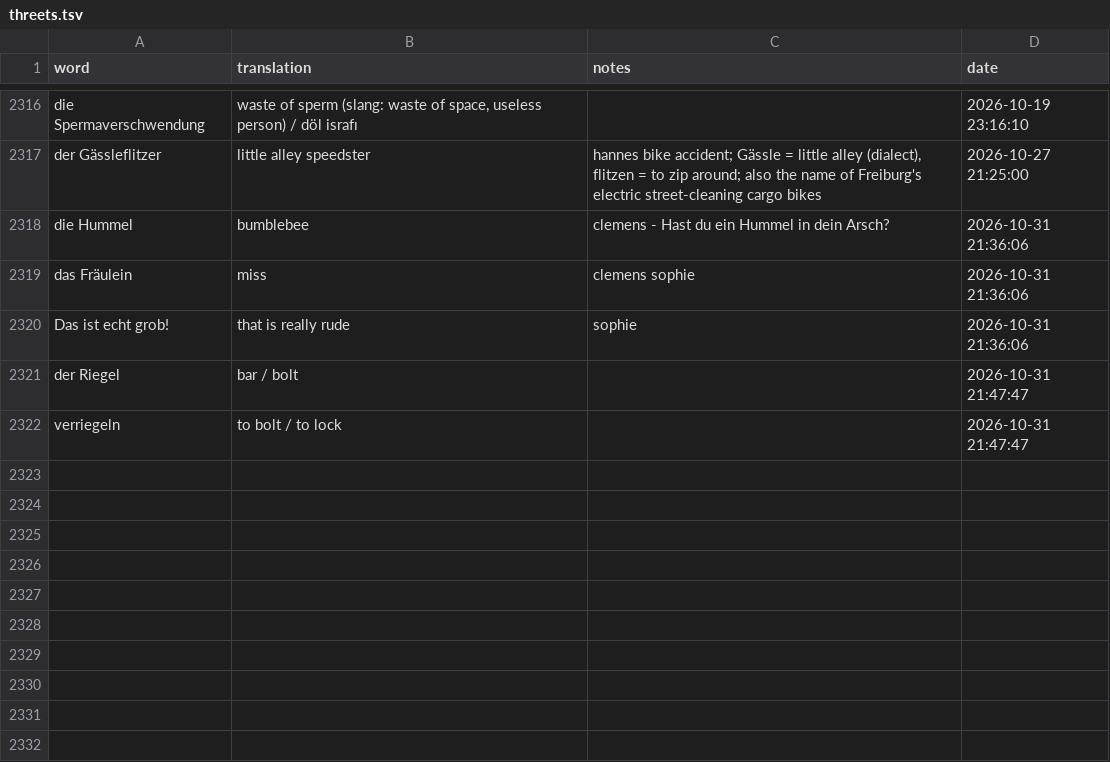
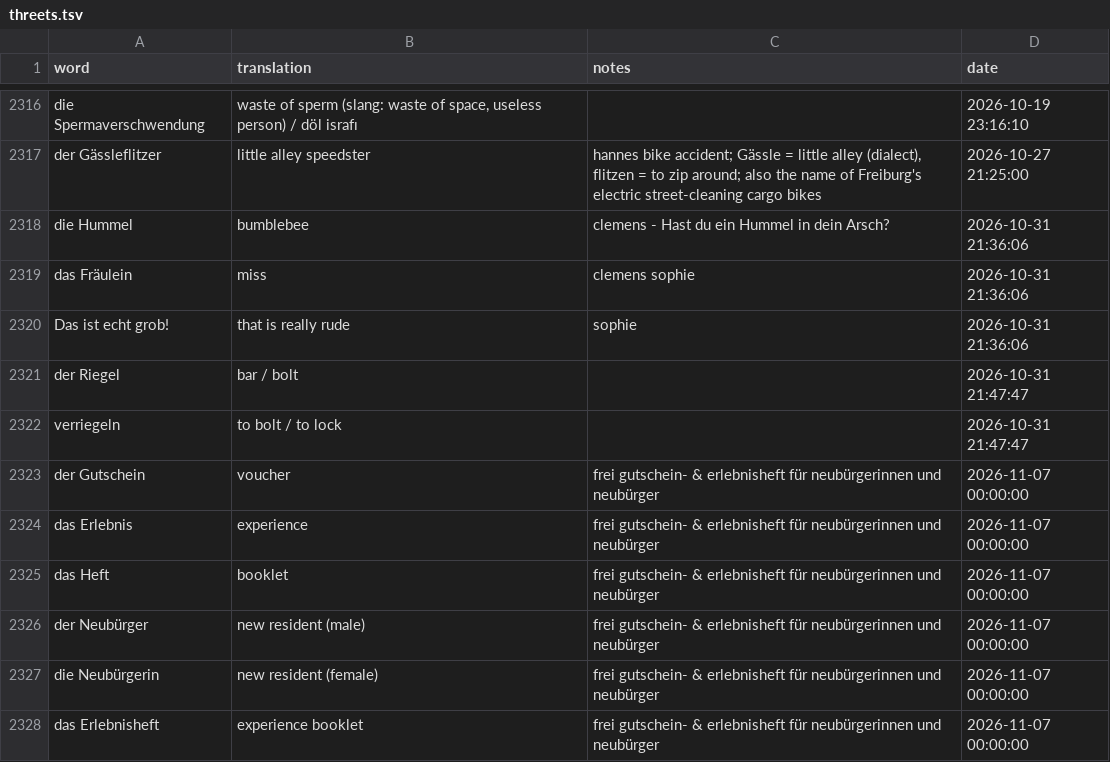
Before and after one commit to borawhocodess/salihboraozturk.com, a TSV file: other/tables/threets.tsv, drawn as a sheet; only a part is shown, gaps mark what is left out.

```diff
--- a/other/tables/threets.tsv
+++ b/other/tables/threets.tsv
@@ -2322 +2322,7 @@ der Riegel	bar / bolt		2026-10-31 21:47:47
 verriegeln	to bolt / to lock		2026-10-31 21:47:47
+der Gutschein	voucher	frei gutschein- & erlebnisheft für neubürgerinnen und neubürger	2026-11-07 00:00:00
+das Erlebnis	experience	frei gutschein- & erlebnisheft für neubürgerinnen und neubürger	2026-11-07 00:00:00
+das Heft	booklet	frei gutschein- & erlebnisheft für neubürgerinnen und neubürger	2026-11-07 00:00:00
+der Neubürger	new resident (male)	frei gutschein- & erlebnisheft für neubürgerinnen und neubürger	2026-11-07 00:00:00
+die Neubürgerin	new resident (female)	frei gutschein- & erlebnisheft für neubürgerinnen und neubürger	2026-11-07 00:00:00
+das Erlebnisheft	experience booklet	frei gutschein- & erlebnisheft für neubürgerinnen und neubürger	2026-11-07 00:00:00
```
Also changed, not shown: 1 other file.
